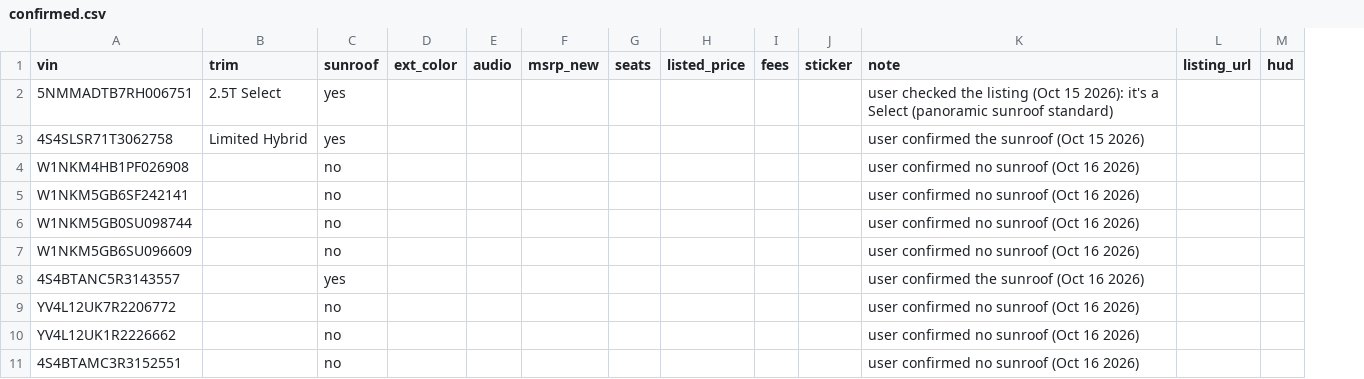
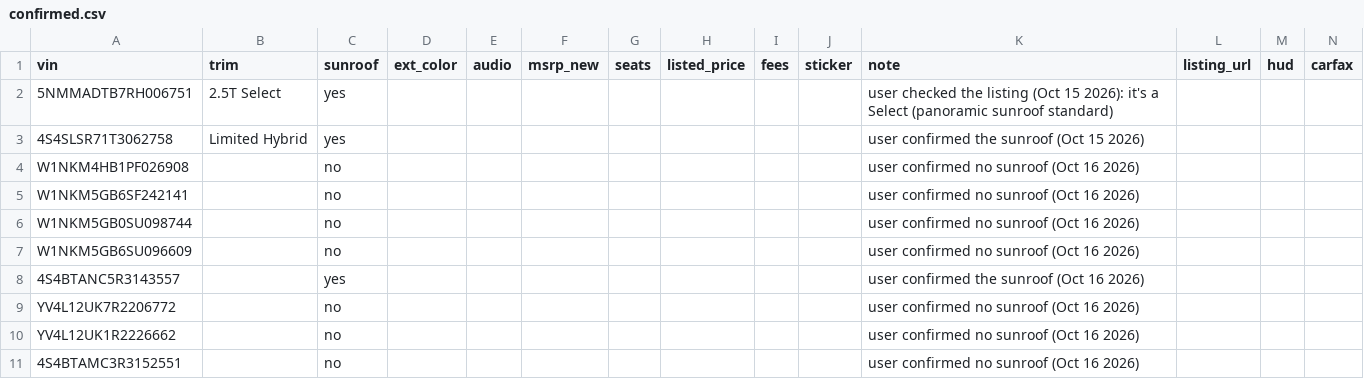
Before and after one commit to jhpdrbl/Car-finder-Ross, a CSV file: data/confirmed.csv, drawn as a sheet; only a part is shown; the diff covers the shown part only; the diff names each change by its address in the sheet, - before the commit and + after, or states it on an @@ line.

```diff
--- a/data/confirmed.csv
+++ b/data/confirmed.csv
+column N (carfax), empty
```
Also changed, not shown: 3 added rows and 8 edited cells elsewhere in this file, 5 other files.
